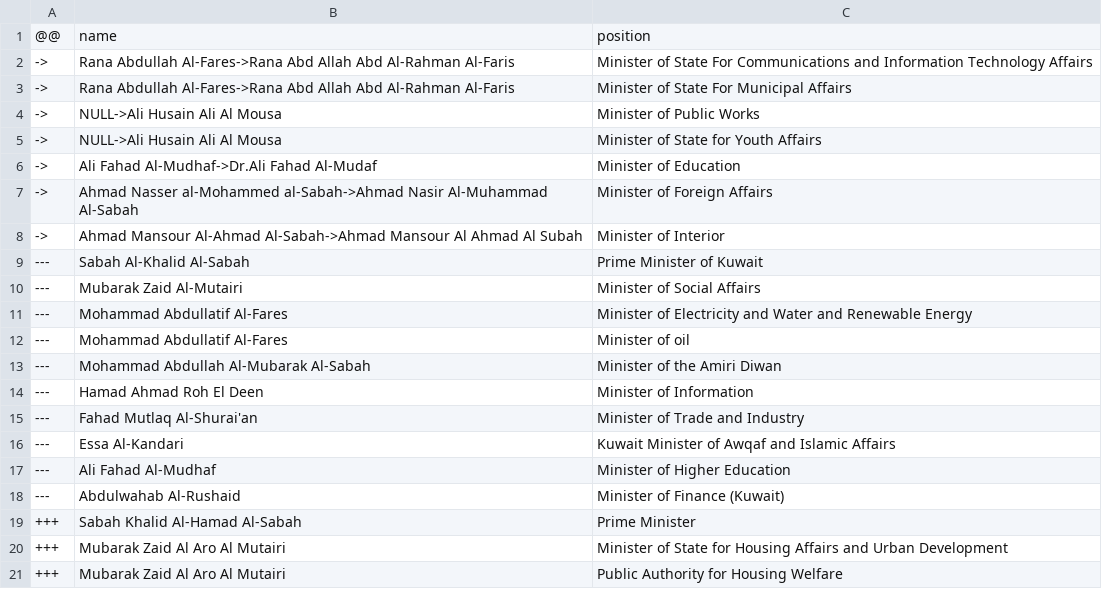
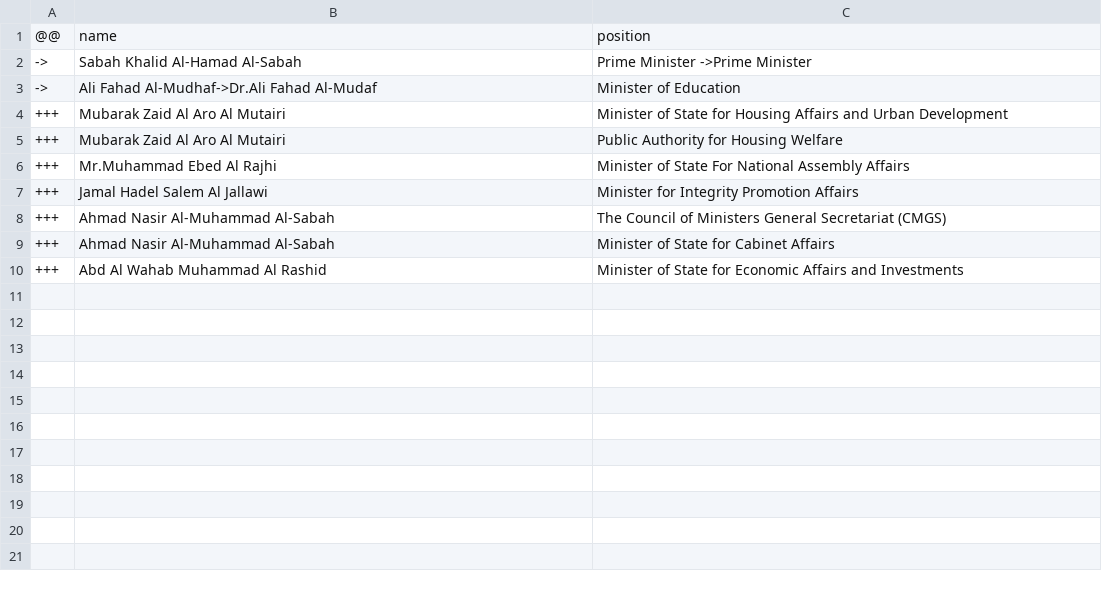
Before and after one commit to every-politician-scrapers/kuwait-ministers, a CSV file: sources/official/diff.csv, drawn as a sheet; only a part is shown; the shorter side is filled out with more unchanged rows; removed rows and columns are numbered as before the commit, all else as after; the diff covers the shown part only; the diff names each change by its address in the sheet, - before the commit and + after, or states it on an @@ line.

```diff
--- a/sources/official/diff.csv
+++ b/sources/official/diff.csv
-row 2: -> | Rana Abdullah Al-Fares->Rana Abd Allah Abd Al-Rahman Al-Faris | Minister of State For Communications and Information Technology Affairs
-B2: Rana Abdullah Al-Fares->Rana Abd Allah Abd Al-Rahman Al-Faris
+B2: Sabah Khalid Al-Hamad Al-Sabah
-C2: Minister of State For Municipal Affairs
+C2: Prime Minister ->Prime Minister
-row 4: -> | NULL->Ali Husain Ali Al Mousa | Minister of Public Works
-row 5: -> | NULL->Ali Husain Ali Al Mousa | Minister of State for Youth Affairs
-row 7: -> | Ahmad Nasser al-Mohammed al-Sabah->Ahmad Nasir Al-Muhammad Al-Sabah | Minister of Foreign Affairs
-row 8: -> | Ahmad Mansour Al-Ahmad Al-Sabah->Ahmad Mansour Al Ahmad Al Subah | Minister of Interior
-row 9: --- | Sabah Al-Khalid Al-Sabah | Prime Minister of Kuwait
-row 10: --- | Mubarak Zaid Al-Mutairi | Minister of Social Affairs
-row 11: --- | Mohammad Abdullatif Al-Fares | Minister of Electricity and Water and Renewable Energy
-row 12: --- | Mohammad Abdullatif Al-Fares | Minister of oil
-row 13: --- | Mohammad Abdullah Al-Mubarak Al-Sabah | Minister of the Amiri Diwan
-row 14: --- | Hamad Ahmad Roh El Deen | Minister of Information
-row 15: --- | Fahad Mutlaq Al-Shurai'an | Minister of Trade and Industry
-row 16: --- | Essa Al-Kandari | Kuwait Minister of Awqaf and Islamic Affairs
-row 17: --- | Ali Fahad Al-Mudhaf | Minister of Higher Education
-row 18: --- | Abdulwahab Al-Rushaid | Minister of Finance (Kuwait)
-row 19: +++ | Sabah Khalid Al-Hamad Al-Sabah | Prime Minister
```
Also changed, not shown: 13 removed rows elsewhere in this file, sources/official/wikidata.csv, 1 other file.
